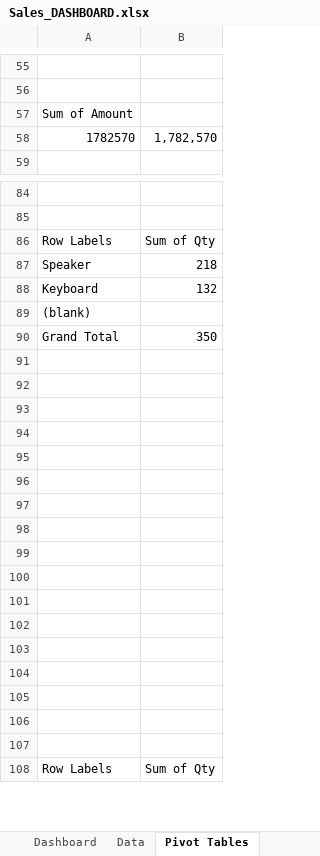
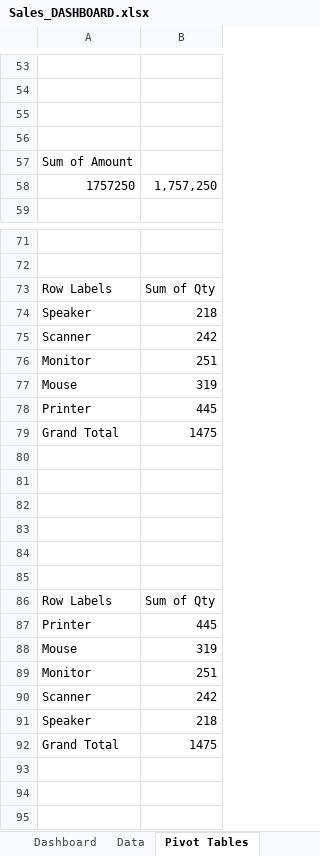
Before and after one commit to AnjaliMandal2001/EXCEL-PROJECTS, an Excel workbook: Sales_Dashboard/Sales_DASHBOARD.xlsx, sheet Pivot Tables, drawn as a sheet; only a part is shown, gaps mark what is left out; the shorter side is filled out with more unchanged rows; values as stored, in another font and other column widths than the file's, no borders; charts and pictures not drawn; removed rows and columns are numbered as before the commit, all else as after; the diff covers the shown part only; the diff names each change by its address in the sheet, - before the commit and + after, or states it on an @@ line.

Commit message:
intial

```diff
--- a/Sales_Dashboard/Sales_DASHBOARD.xlsx (sheet Pivot Tables)
+++ b/Sales_Dashboard/Sales_DASHBOARD.xlsx (sheet Pivot Tables)
+row 55: (empty)
+row 56: (empty)
-row 58: 1782570 | 1,782,570
+row 58: 1757250 | 1,757,250
-row 88: Keyboard | 132
-row 89: (blank)
+row 75: Scanner | 242
@@ row 74 moved to row 76: Monitor @@
@@ row 75 moved to row 77: Mouse @@
@@ row 76 moved to row 78: Printer @@
-B79: 350
+B79: 1475
+row 82: (empty)
+row 83: (empty)
+row 84: (empty)
+row 85: (empty)
@@ row 73 moved to row 86: Row Labels @@
+row 87: Printer | 445
+row 88: Mouse | 319
+row 89: Monitor | 251
+row 90: Scanner | 242
+row 91: Speaker | 218
+row 92: Grand Total | 1475
```
Also changed, not shown: 7 added rows, 19 removed rows and 43 edited cells elsewhere in this sheet, charts or pictures.
